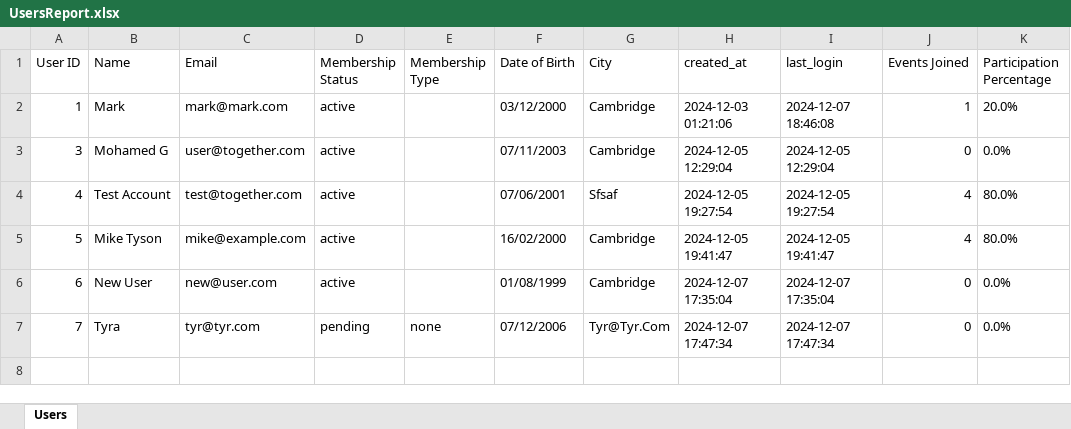
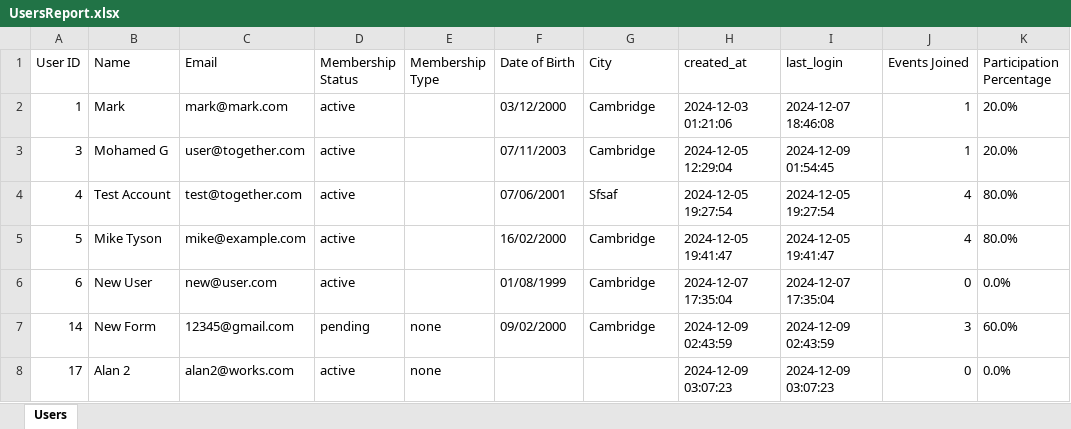
Before and after one commit to MGCFx1/CRM_Together, an Excel workbook: CRM system/Reports/UsersReport.xlsx, sheet Users, drawn as a sheet; values as stored, in another font and other column widths than the file's, no borders; removed rows and columns are numbered as before the commit, all else as after; the diff names each change by its address in the sheet, - before the commit and + after, or states it on an @@ line.

Commit message:
Add Member From Admin Panel Fixed

```diff
--- a/CRM system/Reports/UsersReport.xlsx (sheet Users)
+++ b/CRM system/Reports/UsersReport.xlsx (sheet Users)
-I3 (last_login): 2024-12-05 12:29:04
+I3 (last_login): 2024-12-09 01:54:45
-J3 (Events Joined): 0
+J3 (Events Joined): 1
-K3 (Participation Percentage): 0.0%
+K3 (Participation Percentage): 20.0%
-row 7: 7 | Tyra | tyr@tyr.com | pending | none | 07/12/2006 | Tyr@Tyr.Com | 2024-12-07 17:47:34 | 2024-12-07 17:47:34 | 0 | 0.0%
+row 7: 14 | New Form | 12345@gmail.com | pending | none | 09/02/2000 | Cambridge | 2024-12-09 02:43:59 | 2024-12-09 02:43:59 | 3 | 60.0%
+row 8: 17 | Alan 2 | alan2@works.com | active | none |  |  | 2024-12-09 03:07:23 | 2024-12-09 03:07:23 | 0 | 0.0%
```
Also changed, not shown: 5 other files.
